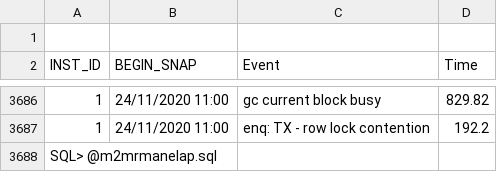
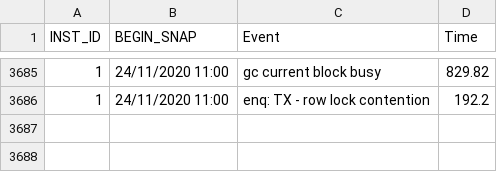
Before and after one commit to unpetee/getocidisks, a CSV file: m2mwaits.csv, drawn as a sheet; only a part is shown, gaps mark what is left out; the diff names each change by its address in the sheet, - before the commit and + after, or states it on an @@ line.

```diff
--- a/m2mwaits.csv
+++ b/m2mwaits.csv
-row 1: (empty)
-row 3688: SQL> @m2mrmanelap.sql
```
Also changed, not shown: m2mass_dbtime.csv, m2miops.csv, 3 other files.
